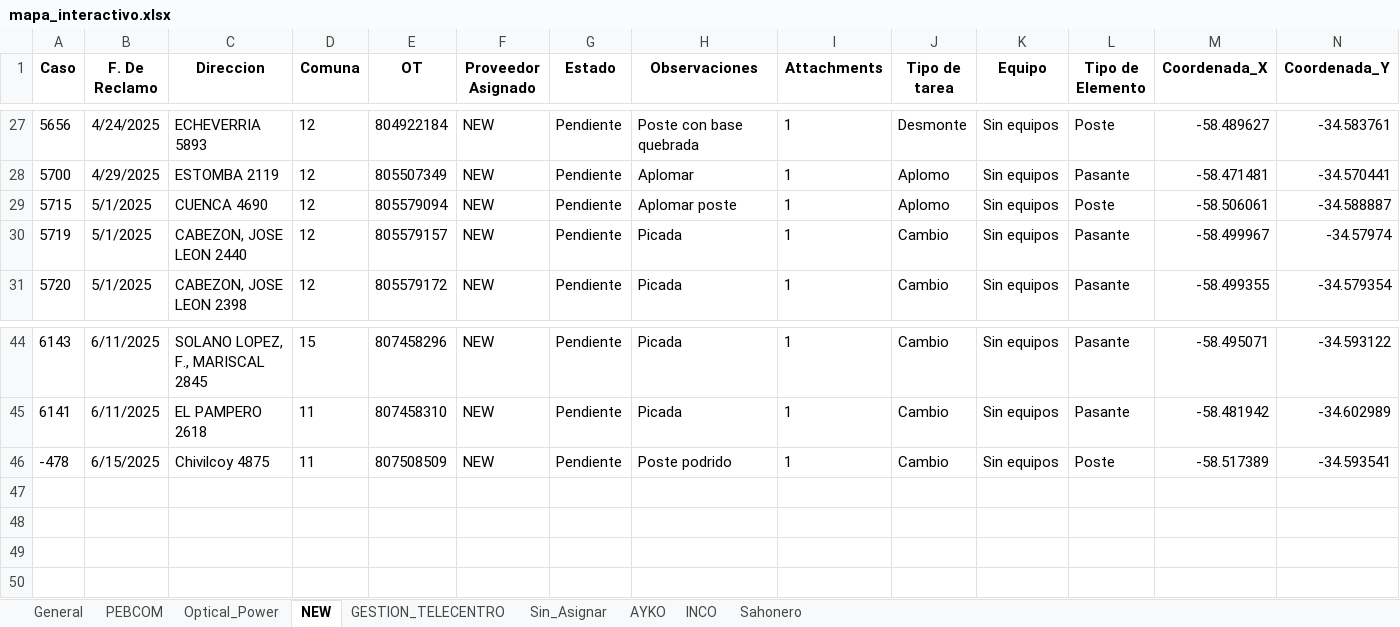
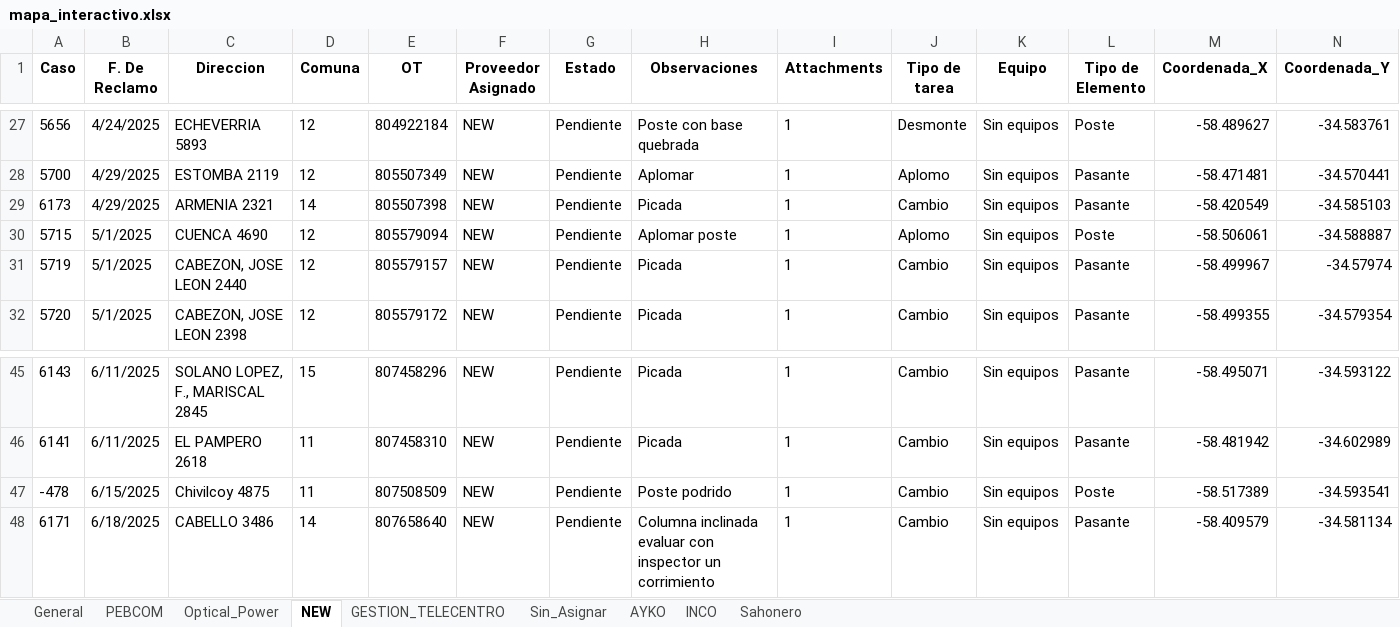
Before and after one commit to riv1matias/mi-repositorio, an Excel workbook: mapa_interactivo.xlsx, sheet NEW, drawn as a sheet; only a part is shown, gaps mark what is left out; values as stored, in another font and other column widths than the file's, no borders; the diff names each change by its address in the sheet, - before the commit and + after, or states it on an @@ line.

```diff
--- a/mapa_interactivo.xlsx (sheet NEW)
+++ b/mapa_interactivo.xlsx (sheet NEW)
+row 29: 6173 | 4/29/2025 | ARMENIA 2321 | 14 | 805507398 | NEW | Pendiente | Picada | 1 | Cambio | Sin equipos | Pasante | -58.420549 | -34.585103
+row 48: 6171 | 6/18/2025 | CABELLO 3486 | 14 | 807658640 | NEW | Pendiente | Columna inclinada evaluar con inspector un corrimiento | 1 | Cambio | Sin equipos | Pasante | -58.409579 | -34.581134
```
Also changed, not shown: sheet General, sheet Sin_Asignar, sheet PEBCOM, sheet Optical_Power, sheet AYKO, sheet INCO, 1 other file.
